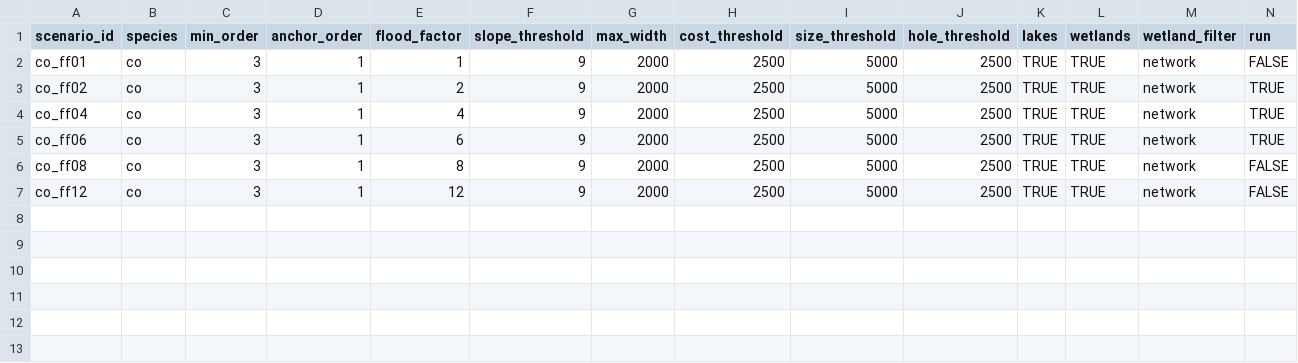
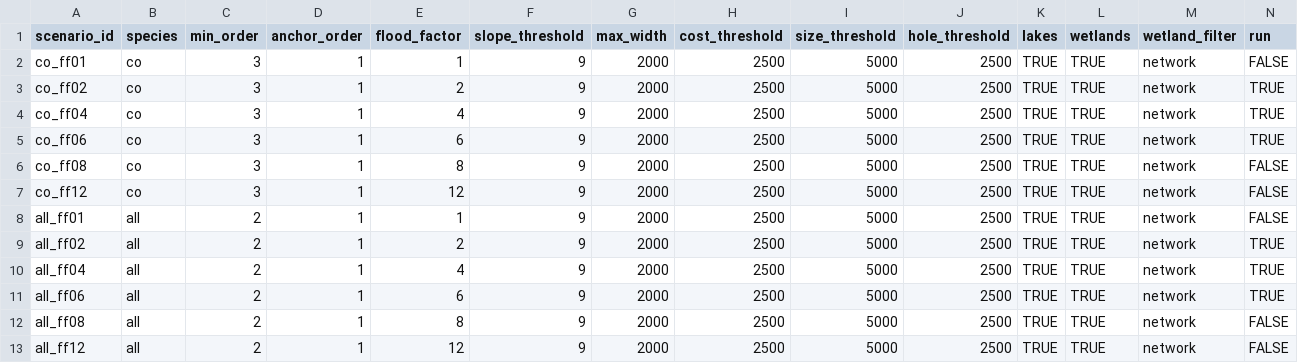
Before and after one commit to NewGraphEnvironment/floodplains, a CSV file: config/bulk/flood_scenarios.csv, drawn as a sheet; only a part is shown; rows hold the shown columns only; the diff names each change by its address in the sheet, - before the commit and + after, or states it on an @@ line.

```diff
--- a/config/bulk/flood_scenarios.csv
+++ b/config/bulk/flood_scenarios.csv
+row 8: all_ff01 | all | 2 | 1 | 1 | 9 | 2000 | 2500 | 5000 | 2500 | TRUE | TRUE | network | FALSE
+row 9: all_ff02 | all | 2 | 1 | 2 | 9 | 2000 | 2500 | 5000 | 2500 | TRUE | TRUE | network | TRUE
+row 10: all_ff04 | all | 2 | 1 | 4 | 9 | 2000 | 2500 | 5000 | 2500 | TRUE | TRUE | network | TRUE
+row 11: all_ff06 | all | 2 | 1 | 6 | 9 | 2000 | 2500 | 5000 | 2500 | TRUE | TRUE | network | TRUE
+row 12: all_ff08 | all | 2 | 1 | 8 | 9 | 2000 | 2500 | 5000 | 2500 | TRUE | TRUE | network | FALSE
+row 13: all_ff12 | all | 2 | 1 | 12 | 9 | 2000 | 2500 | 5000 | 2500 | TRUE | TRUE | network | FALSE
```
Also changed, not shown: config/kisp/flood_scenarios.csv, config/morr/flood_scenarios.csv, 4 other files.
